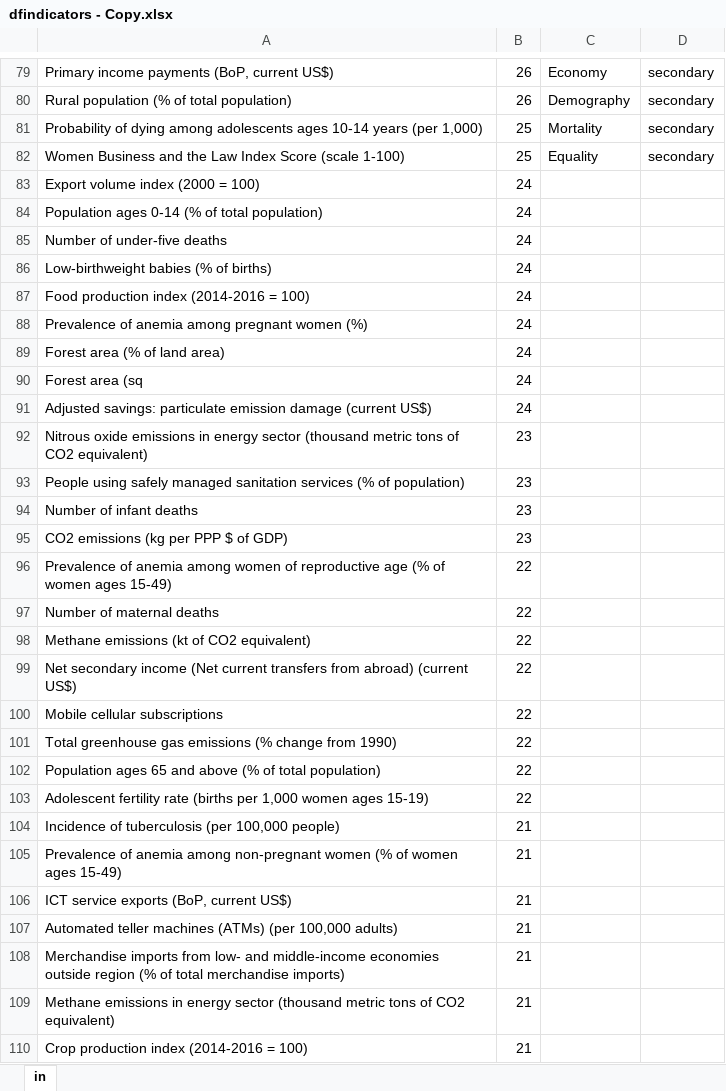
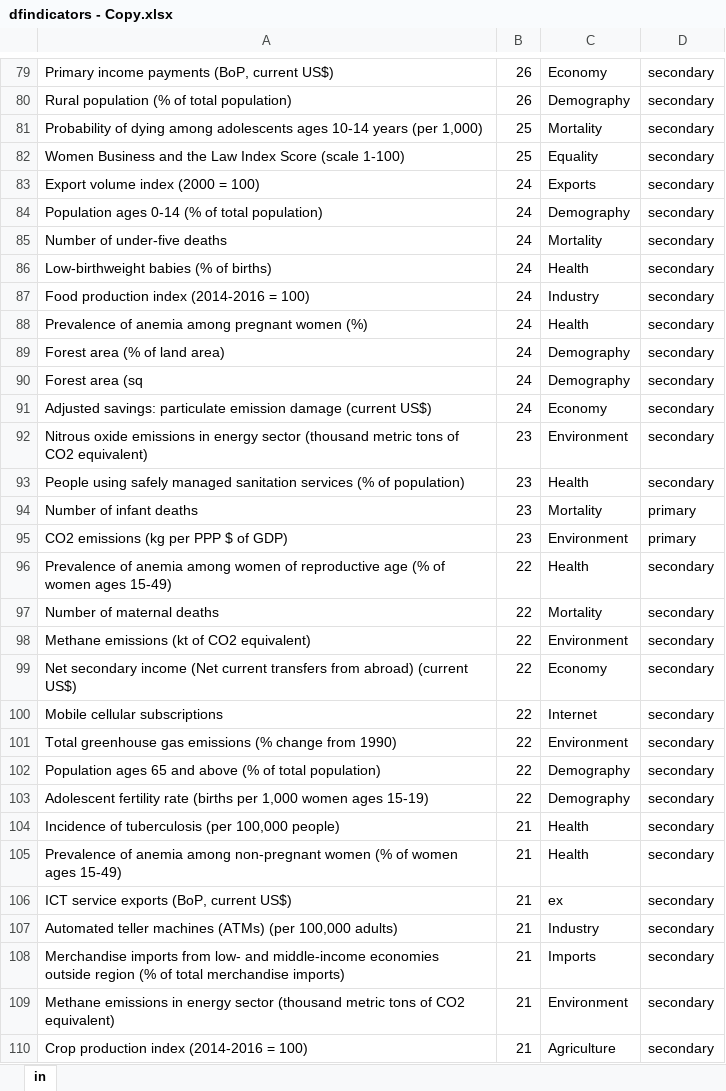
Before and after one commit to devonfw-forge/python-data-driven-decisions, an Excel workbook: Data/dfindicators - Copy.xlsx, sheet in, drawn as a sheet; only a part is shown, gaps mark what is left out; values as stored, in another font and other column widths than the file's, no cell formats; table styles not drawn; the diff covers the shown part only; the diff names each change by its address in the sheet, - before the commit and + after, or states it on an @@ line.

Commit message:
Updated dfind

```diff
--- a/Data/dfindicators - Copy.xlsx (sheet in)
+++ b/Data/dfindicators - Copy.xlsx (sheet in)
-C83: (empty)
+C83: Exports
-D83:D93: (empty)
+D83:D93: secondary
-C84: (empty)
+C84: Demography
-C85: (empty)
+C85: Mortality
-C86: (empty)
+C86: Health
-C87: (empty)
+C87: Industry
-C88: (empty)
+C88: Health
-C89:C90: (empty)
+C89:C90: Demography
-C91: (empty)
+C91: Economy
-C92: (empty)
+C92: Environment
-C93: (empty)
+C93: Health
-C94: (empty)
+C94: Mortality
-D94:D95: (empty)
+D94:D95: primary
-C95: (empty)
+C95: Environment
-C96: (empty)
+C96: Health
-D96:D110: (empty)
+D96:D110: secondary
-C97: (empty)
+C97: Mortality
-C98: (empty)
+C98: Environment
-C99: (empty)
+C99: Economy
-C100: (empty)
+C100: Internet
-C101: (empty)
+C101: Environment
-C102:C103: (empty)
+C102:C103: Demography
-C104:C105: (empty)
+C104:C105: Health
-C106: (empty)
+C106: ex
-C107: (empty)
+C107: Industry
-C108: (empty)
+C108: Imports
-C109: (empty)
+C109: Environment
-C110: (empty)
+C110: Agriculture
```
Also changed, not shown: 226 edited cells elsewhere in this sheet, cell formats, 1 other file.
